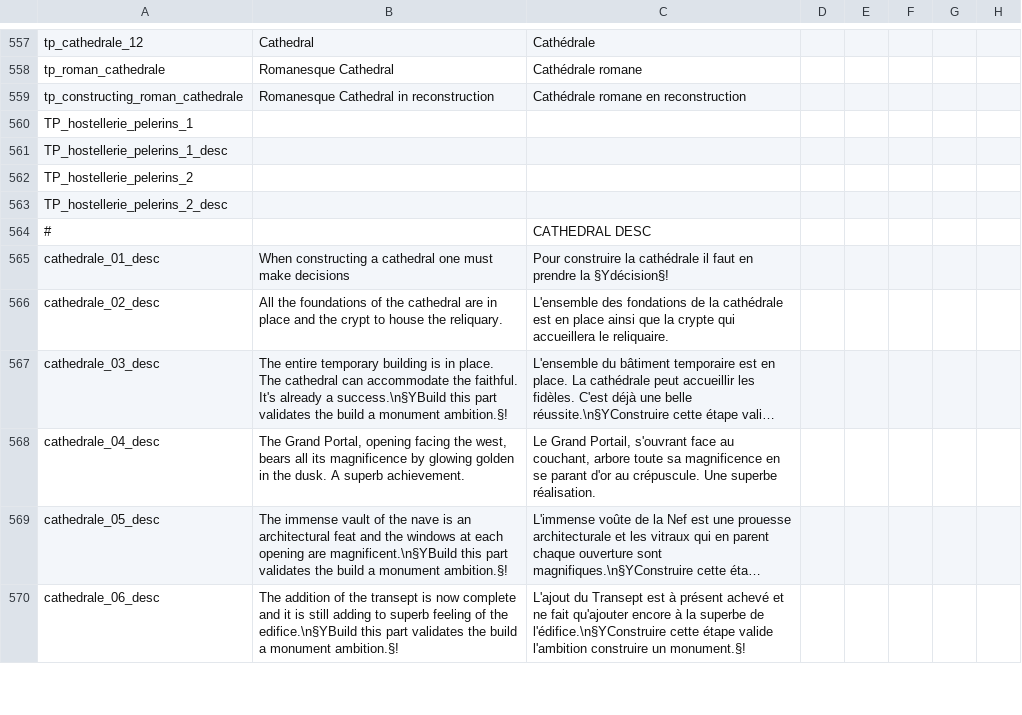
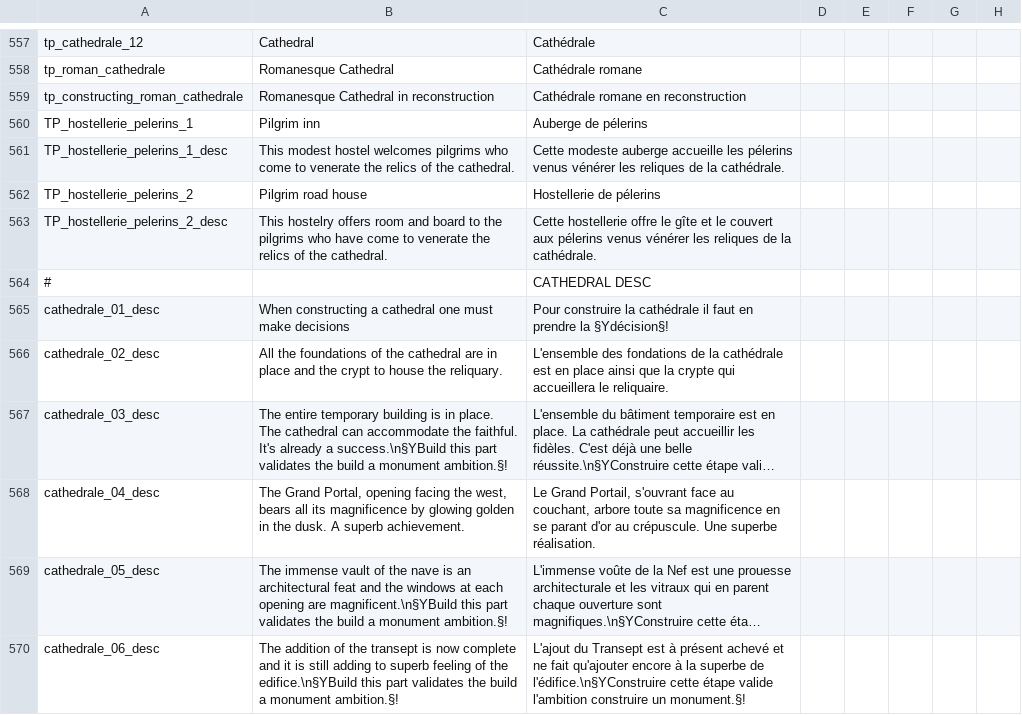
Before and after one commit to ArkoG/L3T, a CSV file: L3T/localisation/L3T_loc_BATS.csv, drawn as a sheet; only a part is shown, gaps mark what is left out; long unchanged cells end in …; the diff names each change by its address in the sheet, - before the commit and + after, or states it on an @@ line.

Commit message:
pilgrim hostellerie loc

```diff
--- a/L3T/localisation/L3T_loc_BATS.csv
+++ b/L3T/localisation/L3T_loc_BATS.csv
-B560: (empty)
+B560: Pilgrim inn
-C560: (empty)
+C560: Auberge de pélerins
-B561: (empty)
+B561: This modest hostel welcomes pilgrims who come to venerate the relics of the cathedral.
-C561: (empty)
+C561: Cette modeste auberge accueille les pélerins venus vénérer les reliques de la cathédrale.
-B562: (empty)
+B562: Pilgrim road house
-C562: (empty)
+C562: Hostellerie de pélerins
-B563: (empty)
+B563: This hostelry offers room and board to the pilgrims who have come to venerate the relics of the cathedral.
-C563: (empty)
+C563: Cette hostellerie offre le gîte et le couvert aux pélerins venus vénérer les reliques de la cathédrale.
```
